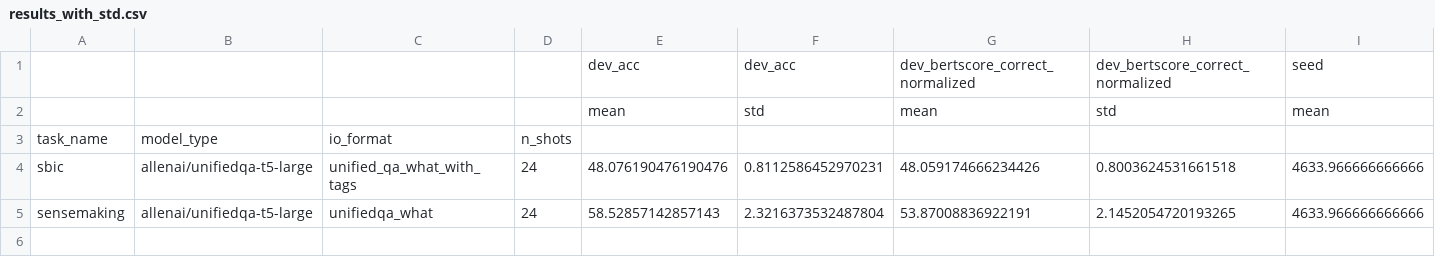
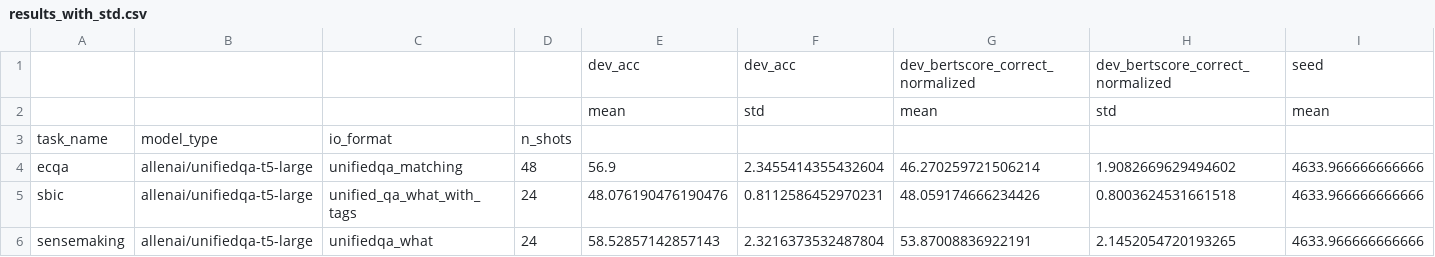
Before and after one commit to SanniM3/predicitons_with_explanations, a CSV file: out_all_3000/results_with_std.csv, drawn as a sheet; only a part is shown; rows hold the shown columns only; the diff names each change by its address in the sheet, - before the commit and + after, or states it on an @@ line.

```diff
--- a/out_all_3000/results_with_std.csv
+++ b/out_all_3000/results_with_std.csv
+row 4: ecqa | allenai/unifiedqa-t5-large | unifiedqa_matching | 48 | 56.9 | 2.3455414355432604 | 46.270259721506214 | 1.9082669629494602 | 4633.966666666666
```
Also changed, not shown: out_all_3000/results.csv, out_all_3000/results_all.csv, 1 other file.
